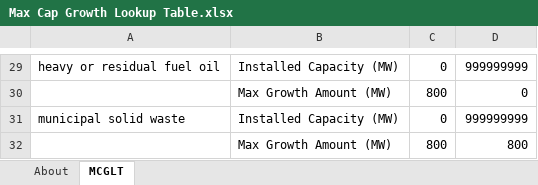
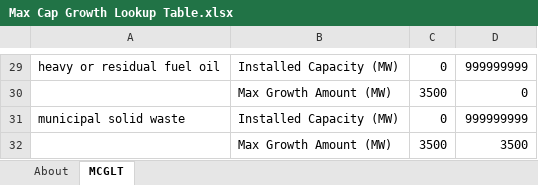
Before and after one commit to EnergyInnovation/eps-wisconsin, an Excel workbook: InputData/elec/MCGLT/Max Cap Growth Lookup Table.xlsx, sheet MCGLT, drawn as a sheet; only a part is shown, gaps mark what is left out; values as stored, in another font and other column widths than the file's, no borders; removed rows and columns are numbered as before the commit, all else as after; the diff covers the shown part only; the diff names each change by its address in the sheet, - before the commit and + after, or states it on an @@ line.

Commit message:
calibrate mcglt to allow for more cap builds

```diff
--- a/InputData/elec/MCGLT/Max Cap Growth Lookup Table.xlsx (sheet MCGLT)
+++ b/InputData/elec/MCGLT/Max Cap Growth Lookup Table.xlsx (sheet MCGLT)
-C30: 800
+C30: 3500
-row 32:  | Max Growth Amount (MW) | 800 | 800
+row 32:  | Max Growth Amount (MW) | 3500 | 3500
```
Also changed, not shown: 12 added rows, 12 removed rows and 1 edited cell elsewhere in this sheet, 1 other file.
